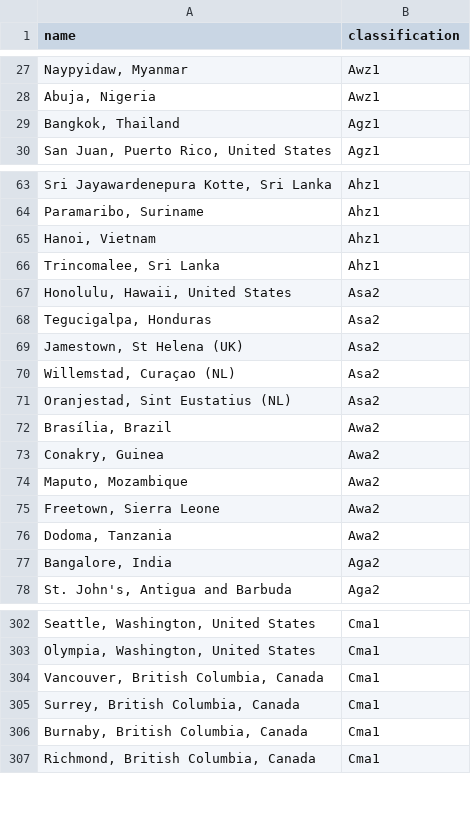
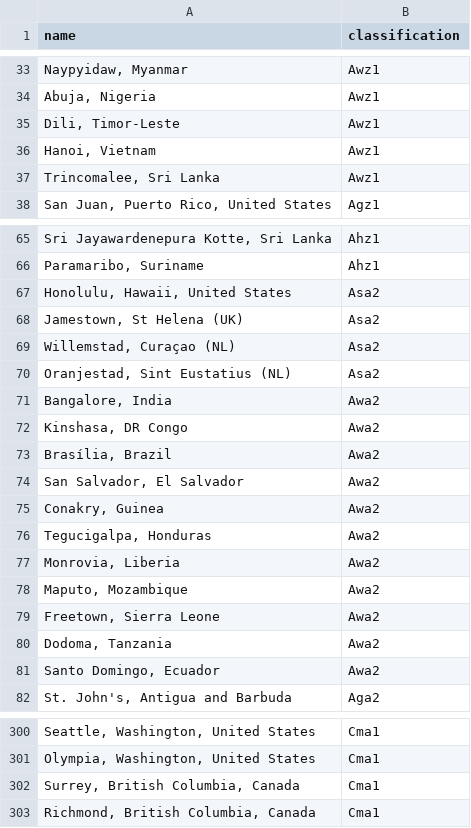
Before and after one commit to calebdickinson/DickinsonComprehensiveClimateClassification, a CSV file: data/citydata3.csv, drawn as a sheet; only a part is shown, gaps mark what is left out; removed rows and columns are numbered as before the commit, all else as after; the diff covers the shown part only; the diff names each change by its address in the sheet, - before the commit and + after, or states it on an @@ line.

```diff
--- a/data/citydata3.csv
+++ b/data/citydata3.csv
-row 29: Bangkok, Thailand | Agz1
+row 35: Dili, Timor-Leste | Awz1
+row 36: Hanoi, Vietnam | Awz1
+row 37: Trincomalee, Sri Lanka | Awz1
-row 65: Hanoi, Vietnam | Ahz1
-row 66: Trincomalee, Sri Lanka | Ahz1
-row 68: Tegucigalpa, Honduras | Asa2
+row 71: Bangalore, India | Awa2
+row 72: Kinshasa, DR Congo | Awa2
+row 74: San Salvador, El Salvador | Awa2
+row 76: Tegucigalpa, Honduras | Awa2
+row 77: Monrovia, Liberia | Awa2
-row 77: Bangalore, India | Aga2
+row 81: Santo Domingo, Ecuador | Awa2
-row 304: Vancouver, British Columbia, Canada | Cma1
-row 306: Burnaby, British Columbia, Canada | Cma1
```
Also changed, not shown: 20 added rows, 23 removed rows and 1 edited cell elsewhere in this file, data/citydata1.csv, data/citydata2.csv, 7 other files.
